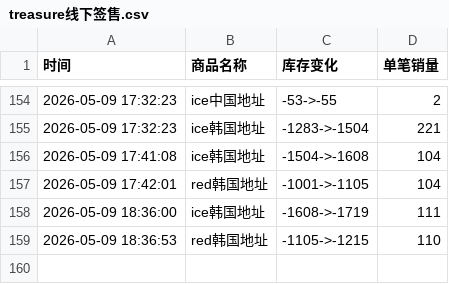
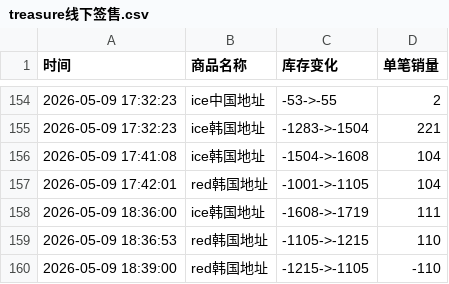
Before and after one commit to yuiki001/treasure_k40509, a CSV file: treasure线下签售.csv, drawn as a sheet; only a part is shown, gaps mark what is left out.

Commit message:
自动更新数据 2026-05-09 18:39:02

```diff
--- a/treasure线下签售.csv
+++ b/treasure线下签售.csv
@@ -159 +159,2 @@
 2026-05-09 18:36:53,red韩国地址,-1105->-1215,110
+2026-05-09 18:39:00,red韩国地址,-1215->-1105,-110
```
